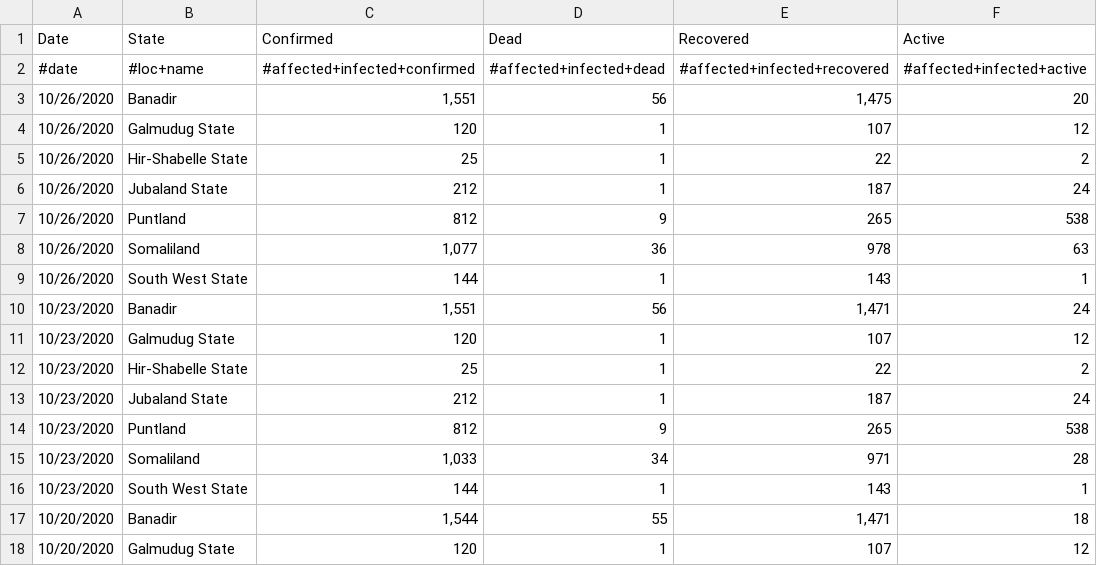
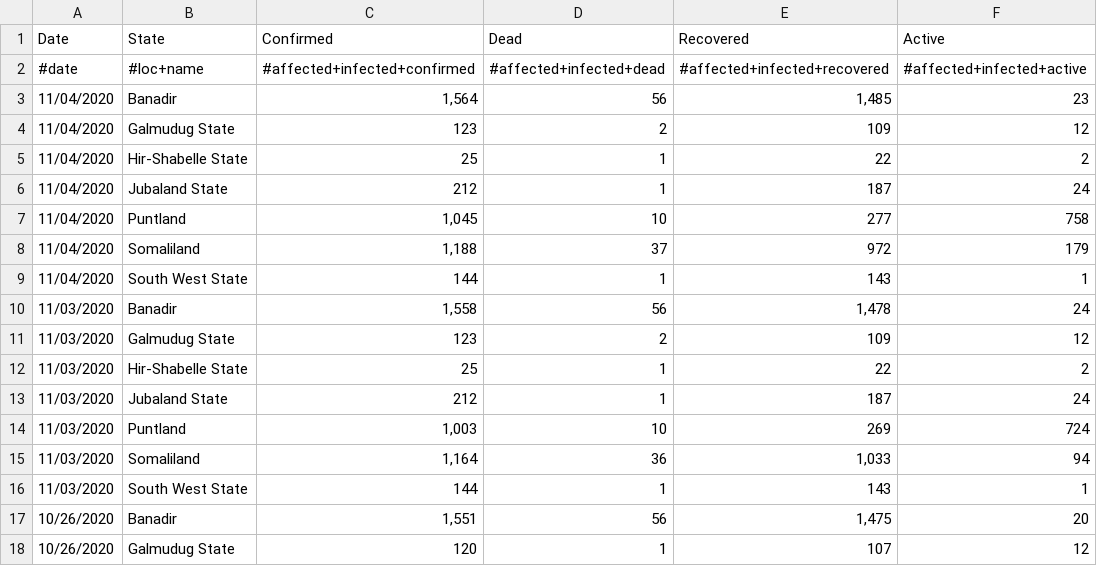
Before and after one commit to JaredJRoss/pa-COVID-model-parameterization, a CSV file: Inputs/SOM/COVID/covid_data.csv, drawn as a sheet; only a part is shown; the shorter side is filled out with more unchanged rows.

```diff
--- a/Inputs/SOM/COVID/covid_data.csv
+++ b/Inputs/SOM/COVID/covid_data.csv
@@ -2,2 +2,16 @@ Date,State,Confirmed ,Dead,Recovered,Active
 #date,#loc+name,#affected+infected+confirmed,#affected+infected+dead,#affected+infected+recovered,#affected+infected+active
+11/04/2020,Banadir,"1,564",56,"1,485",23
+11/04/2020,Galmudug State,123,2,109,12
+11/04/2020,Hir-Shabelle State,25,1,22,2
+11/04/2020,Jubaland State,212,1,187,24
+11/04/2020,Puntland,"1,045",10,277,758
+11/04/2020,Somaliland,"1,188",37,972,179
+11/04/2020,South West State,144,1,143,1
+11/03/2020,Banadir,"1,558",56,"1,478",24
+11/03/2020,Galmudug State,123,2,109,12
+11/03/2020,Hir-Shabelle State,25,1,22,2
+11/03/2020,Jubaland State,212,1,187,24
+11/03/2020,Puntland,"1,003",10,269,724
+11/03/2020,Somaliland,"1,164",36,"1,033",94
+11/03/2020,South West State,144,1,143,1
 10/26/2020,Banadir,"1,551",56,"1,475",20
```
Also changed, not shown: Inputs/IRQ/COVID/covid_data.csv, Inputs/SDN/COVID/covid_data.csv, 24 other files.
